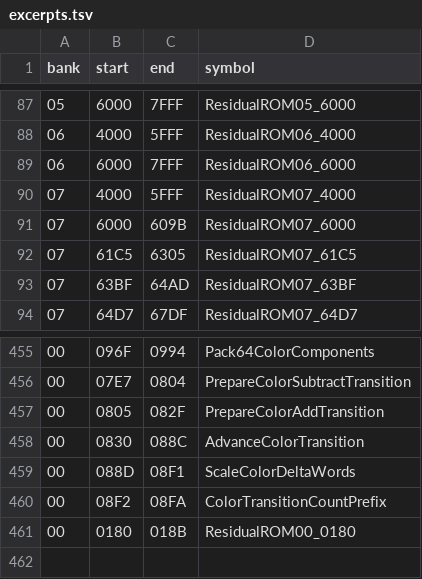
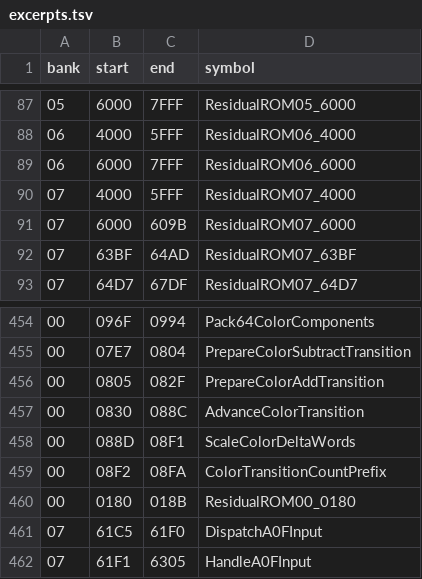
Before and after one commit to zenaror/net-de-get, a TSV file: config/excerpts.tsv, drawn as a sheet; only a part is shown, gaps mark what is left out.

Commit message:
Disassemble A0F input dispatch directions and bounded actions

```diff
--- a/config/excerpts.tsv
+++ b/config/excerpts.tsv
@@ -91,3 +91,2 @@ bank	start	end	symbol
 07	6000	609B	ResidualROM07_6000
-07	61C5	6305	ResidualROM07_61C5
 07	63BF	64AD	ResidualROM07_63BF
@@ -461 +460,3 @@ bank	start	end	symbol
 00	0180	018B	ResidualROM00_0180
+07	61C5	61F0	DispatchA0FInput
+07	61F1	6305	HandleA0FInput
```
Also changed, not shown: 5 other files.
